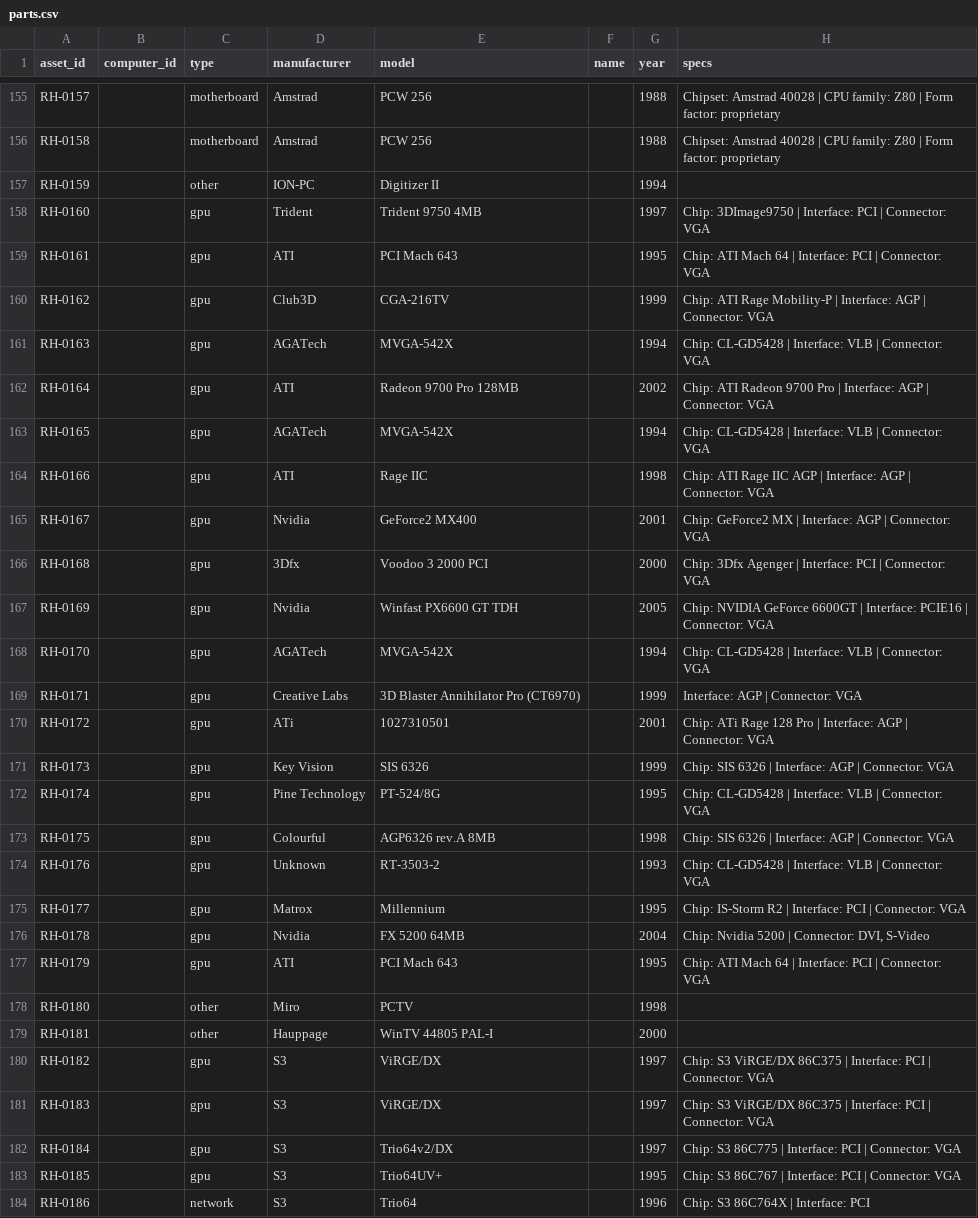
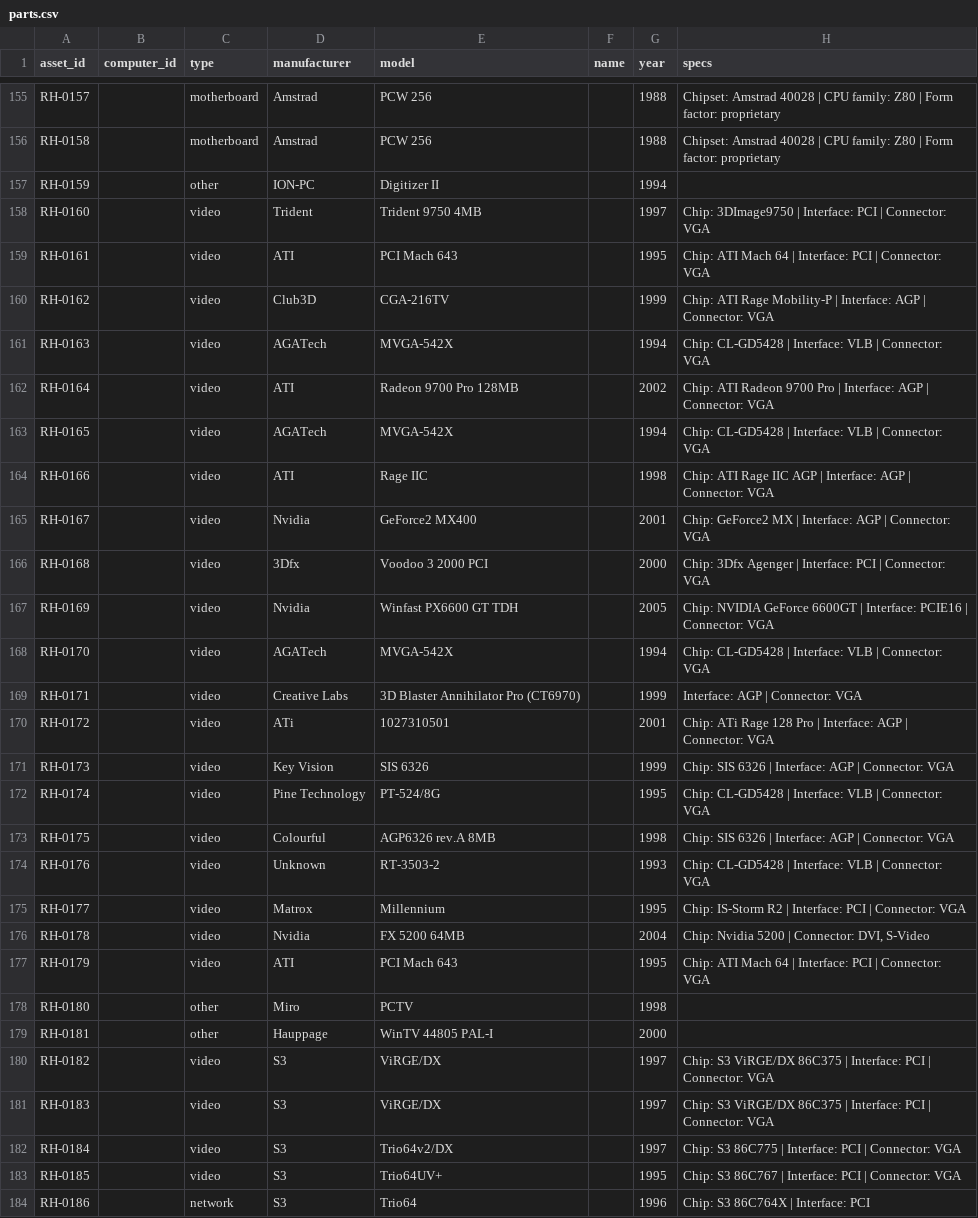
Before and after one commit to hmerrett/retro-hardware-database, a CSV file: data/parts.csv, drawn as a sheet; only a part is shown, gaps mark what is left out; the diff covers the shown part only; the diff names each change by its address in the sheet, - before the commit and + after, or states it on an @@ line.

Commit message:
Rename part type gpu -> video
Period-accurate for pre-GPU-era cards; display label was already 'Video'.
Renames the type key across code, docs and data (30 parts + 6 presets);
GPU_CONNECTORS -> VIDEO_CONNECTORS. Socket->CPU-family work unaffected.

```diff
--- a/data/parts.csv
+++ b/data/parts.csv
-C158:C177 (type): gpu
+C158:C177 (type): video
-C180:C183 (type): gpu
+C180:C183 (type): video
```
Also changed, not shown: 7 added rows and 11 edited cells elsewhere in this file, data/presets.csv, 6 other files.
